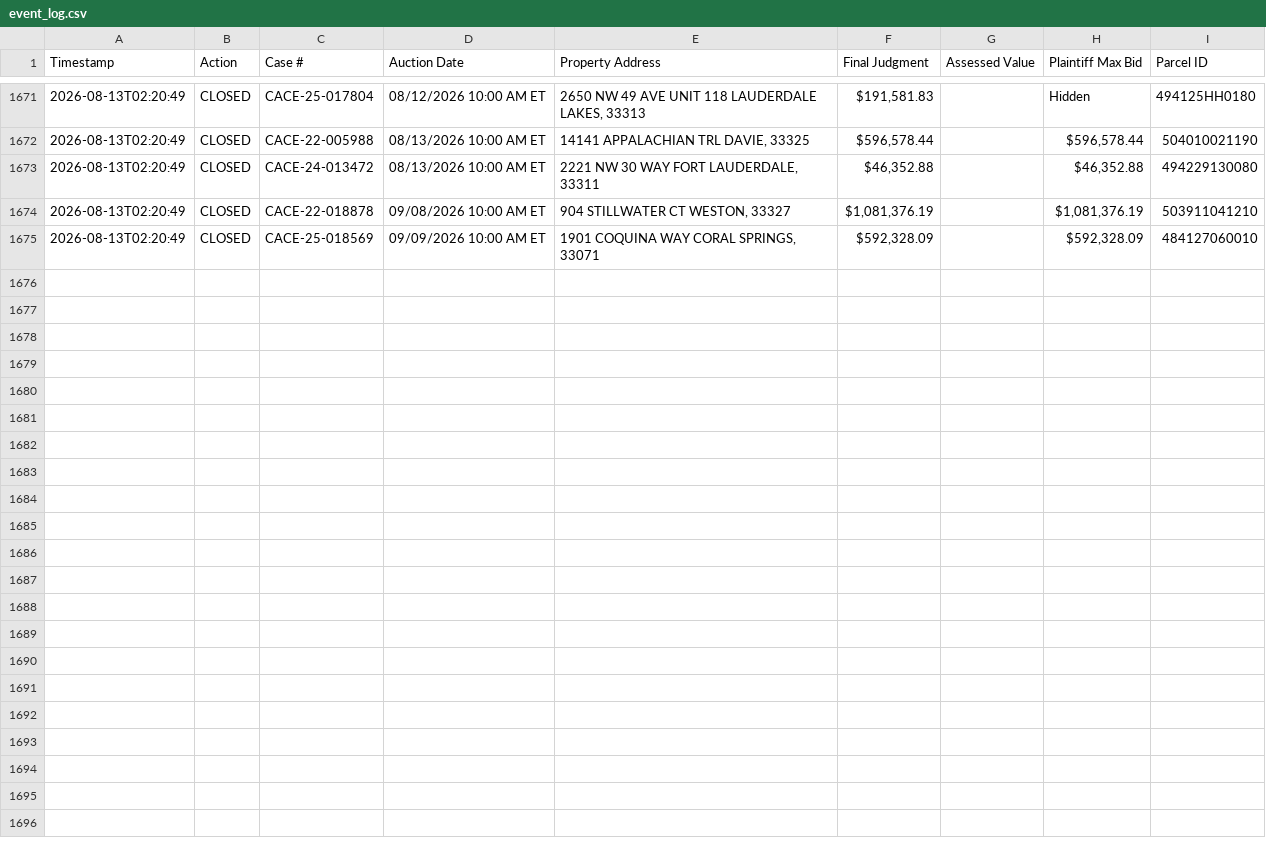
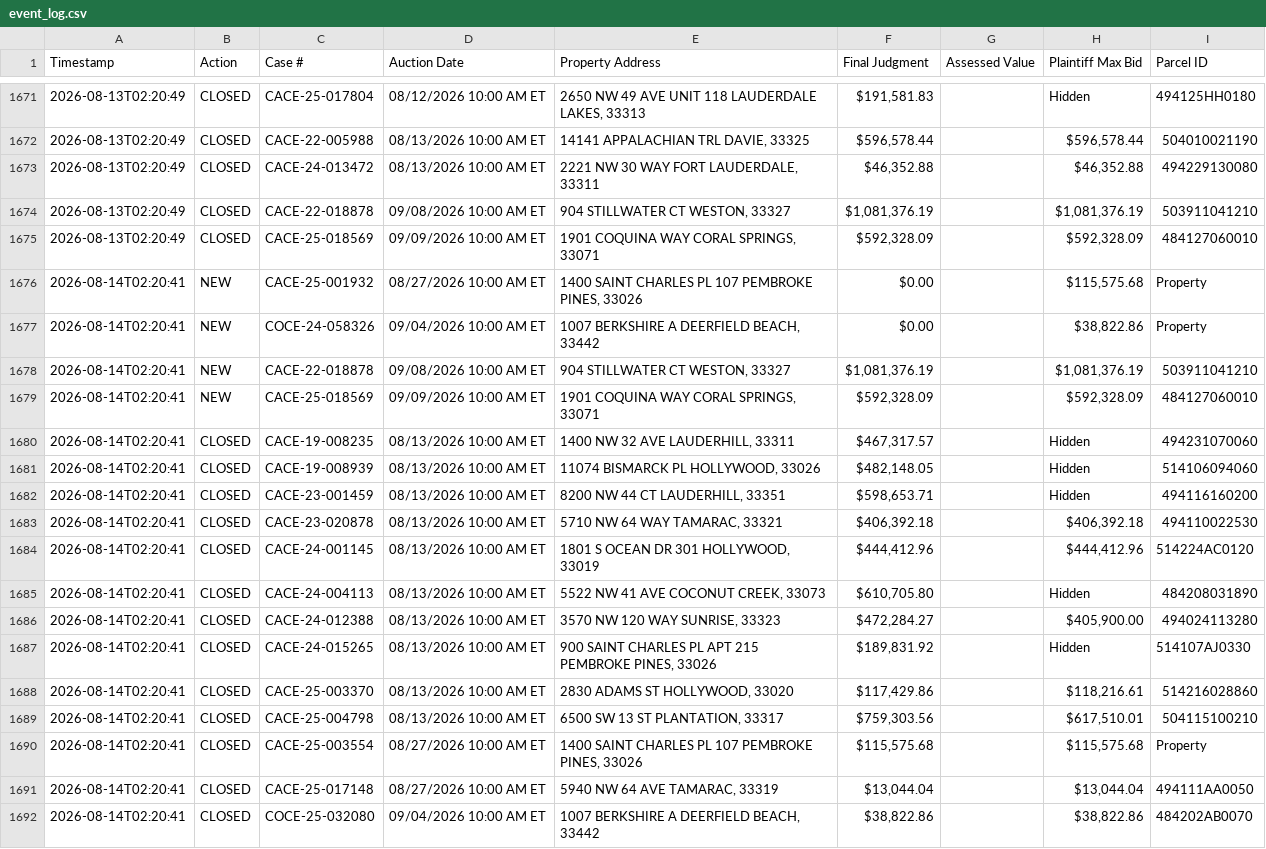
Before and after one commit to figlesias7/realforeclose-broward, a CSV file: data/event_log.csv, drawn as a sheet; only a part is shown, gaps mark what is left out; the diff names each change by its address in the sheet, - before the commit and + after, or states it on an @@ line.

```diff
--- a/data/event_log.csv
+++ b/data/event_log.csv
+row 1676: 2026-08-14T02:20:41 | NEW | CACE-25-001932 | 08/27/2026 10:00 AM ET | 1400 SAINT CHARLES PL 107 PEMBROKE PINES, 33026 | $0.00 |  | $115,575.68 | Property
+row 1677: 2026-08-14T02:20:41 | NEW | COCE-24-058326 | 09/04/2026 10:00 AM ET | 1007 BERKSHIRE A DEERFIELD BEACH, 33442 | $0.00 |  | $38,822.86 | Property
+row 1678: 2026-08-14T02:20:41 | NEW | CACE-22-018878 | 09/08/2026 10:00 AM ET | 904 STILLWATER CT WESTON, 33327 | $1,081,376.19 |  | $1,081,376.19 | 503911041210
+row 1679: 2026-08-14T02:20:41 | NEW | CACE-25-018569 | 09/09/2026 10:00 AM ET | 1901 COQUINA WAY CORAL SPRINGS, 33071 | $592,328.09 |  | $592,328.09 | 484127060010
+row 1680: 2026-08-14T02:20:41 | CLOSED | CACE-19-008235 | 08/13/2026 10:00 AM ET | 1400 NW 32 AVE LAUDERHILL, 33311 | $467,317.57 |  | Hidden | 494231070060
+row 1681: 2026-08-14T02:20:41 | CLOSED | CACE-19-008939 | 08/13/2026 10:00 AM ET | 11074 BISMARCK PL HOLLYWOOD, 33026 | $482,148.05 |  | Hidden | 514106094060
+row 1682: 2026-08-14T02:20:41 | CLOSED | CACE-23-001459 | 08/13/2026 10:00 AM ET | 8200 NW 44 CT LAUDERHILL, 33351 | $598,653.71 |  | Hidden | 494116160200
+row 1683: 2026-08-14T02:20:41 | CLOSED | CACE-23-020878 | 08/13/2026 10:00 AM ET | 5710 NW 64 WAY TAMARAC, 33321 | $406,392.18 |  | $406,392.18 | 494110022530
+row 1684: 2026-08-14T02:20:41 | CLOSED | CACE-24-001145 | 08/13/2026 10:00 AM ET | 1801 S OCEAN DR 301 HOLLYWOOD, 33019 | $444,412.96 |  | $444,412.96 | 514224AC0120
+row 1685: 2026-08-14T02:20:41 | CLOSED | CACE-24-004113 | 08/13/2026 10:00 AM ET | 5522 NW 41 AVE COCONUT CREEK, 33073 | $610,705.80 |  | Hidden | 484208031890
+row 1686: 2026-08-14T02:20:41 | CLOSED | CACE-24-012388 | 08/13/2026 10:00 AM ET | 3570 NW 120 WAY SUNRISE, 33323 | $472,284.27 |  | $405,900.00 | 494024113280
+row 1687: 2026-08-14T02:20:41 | CLOSED | CACE-24-015265 | 08/13/2026 10:00 AM ET | 900 SAINT CHARLES PL APT 215 PEMBROKE PINES, 33026 | $189,831.92 |  | Hidden | 514107AJ0330
+row 1688: 2026-08-14T02:20:41 | CLOSED | CACE-25-003370 | 08/13/2026 10:00 AM ET | 2830 ADAMS ST HOLLYWOOD, 33020 | $117,429.86 |  | $118,216.61 | 514216028860
+row 1689: 2026-08-14T02:20:41 | CLOSED | CACE-25-004798 | 08/13/2026 10:00 AM ET | 6500 SW 13 ST PLANTATION, 33317 | $759,303.56 |  | $617,510.01 | 504115100210
+row 1690: 2026-08-14T02:20:41 | CLOSED | CACE-25-003554 | 08/27/2026 10:00 AM ET | 1400 SAINT CHARLES PL 107 PEMBROKE PINES, 33026 | $115,575.68 |  | $115,575.68 | Property
+row 1691: 2026-08-14T02:20:41 | CLOSED | CACE-25-017148 | 08/27/2026 10:00 AM ET | 5940 NW 64 AVE TAMARAC, 33319 | $13,044.04 |  | $13,044.04 | 494111AA0050
+row 1692: 2026-08-14T02:20:41 | CLOSED | COCE-25-032080 | 09/04/2026 10:00 AM ET | 1007 BERKSHIRE A DEERFIELD BEACH, 33442 | $38,822.86 |  | $38,822.86 | 484202AB0070
```
Also changed, not shown: data/all_seen.csv, 3 other files.
